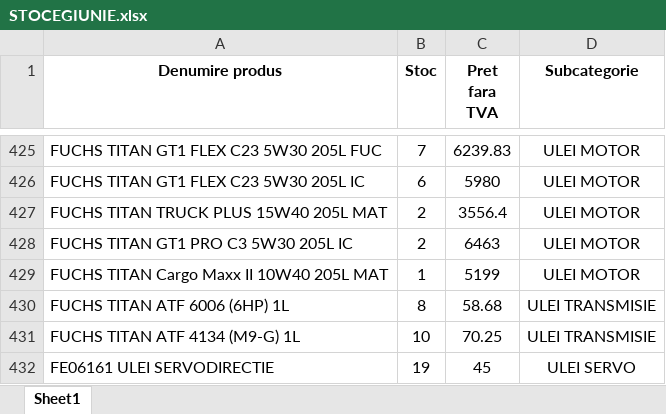
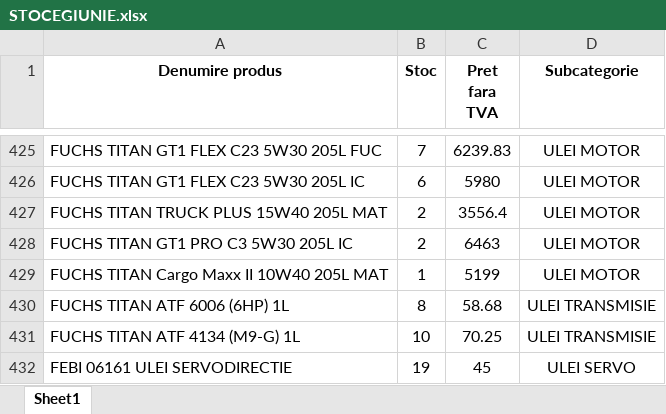
Before and after one commit to ab12slk-sys/dmautoravenol, an Excel workbook: STOCEGIUNIE.xlsx, sheet Sheet1, drawn as a sheet; only a part is shown, gaps mark what is left out; values as stored, in another font and other column widths than the file's, no borders; the diff names each change by its address in the sheet, - before the commit and + after, or states it on an @@ line.

```diff
--- a/STOCEGIUNIE.xlsx (sheet Sheet1)
+++ b/STOCEGIUNIE.xlsx (sheet Sheet1)
-A432 (Denumire produs): FE06161 ULEI SERVODIRECTIE
+A432 (Denumire produs): FEBI 06161 ULEI SERVODIRECTIE
```
Also changed, not shown: 2 other files.
